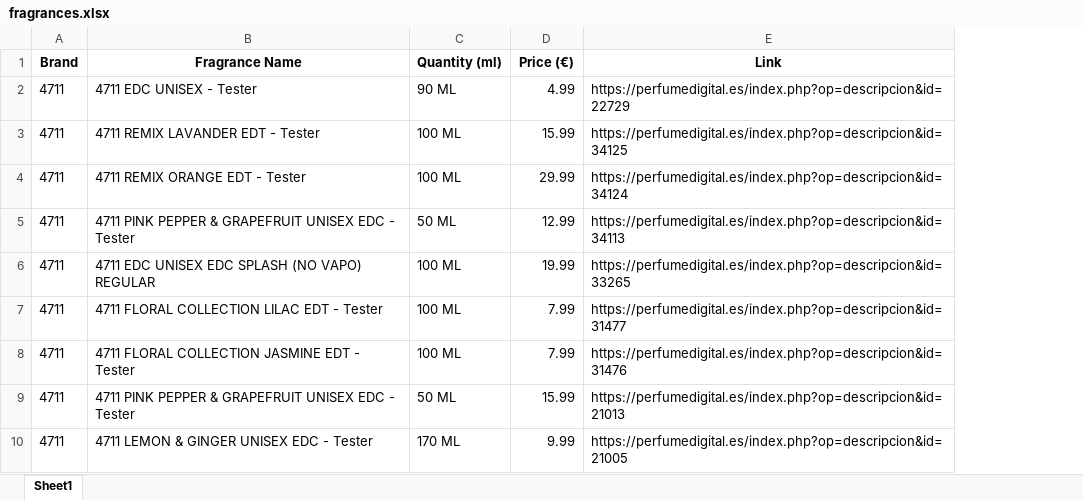
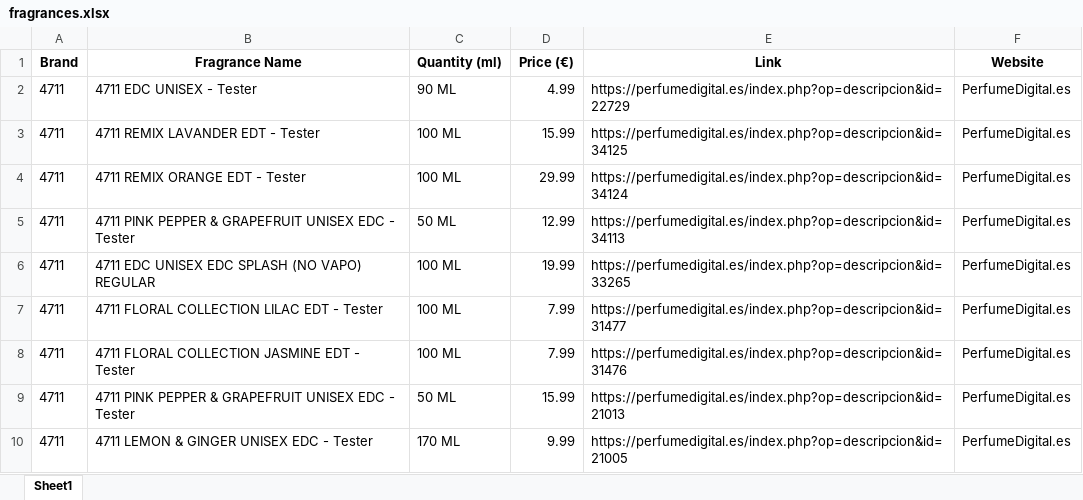
Before and after one commit to GECS12/FragranceDB_Cleaner, an Excel workbook: scrapers/fragrances.xlsx, sheet Sheet1, drawn as a sheet; only a part is shown; values as stored, in another font and other column widths than the file's, no borders; the diff names each change by its address in the sheet, - before the commit and + after, or states it on an @@ line.

Commit message:
Initial commit: Added Python script, Excel file, and database

```diff
--- a/scrapers/fragrances.xlsx (sheet Sheet1)
+++ b/scrapers/fragrances.xlsx (sheet Sheet1)
+column F (Website), rows 2-10: all PerfumeDigital.es
```
Also changed, not shown: 4 other files.
